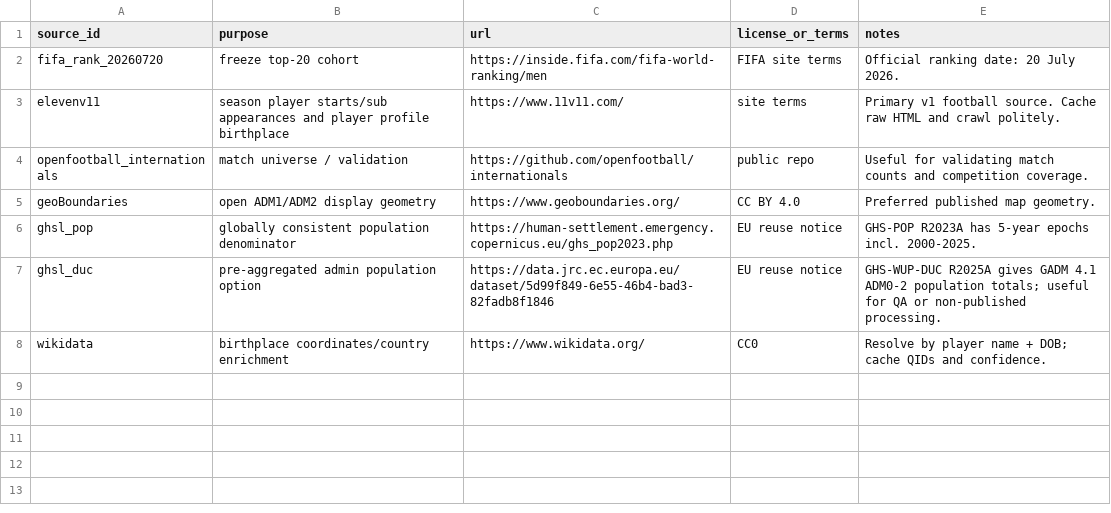
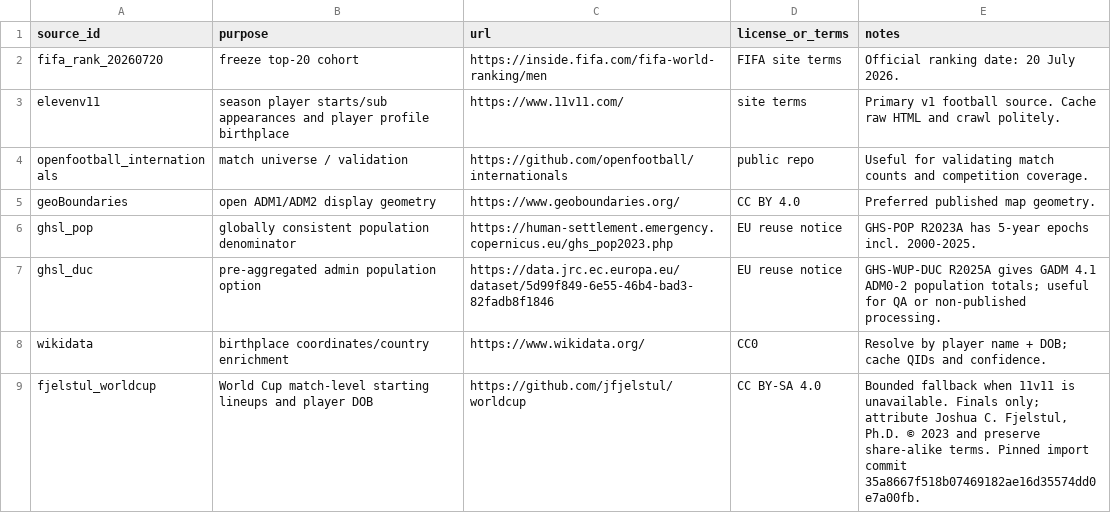
Before and after one commit to adhni/football-geo, a CSV file: config/source_registry.csv, drawn as a sheet.

Commit message:
Add validated World Cup data fallback

```diff
--- a/config/source_registry.csv
+++ b/config/source_registry.csv
@@ -8 +8,2 @@ ghsl_duc,pre-aggregated admin population option,https://data.jrc.ec.europa.eu/da
 wikidata,birthplace coordinates/country enrichment,https://www.wikidata.org/,CC0,"Resolve by player name + DOB; cache QIDs and confidence."
+fjelstul_worldcup,World Cup match-level starting lineups and player DOB,https://github.com/jfjelstul/worldcup,CC BY-SA 4.0,"Bounded fallback when 11v11 is unavailable. Finals only; attribute Joshua C. Fjelstul, Ph.D. © 2023 and preserve share-alike terms. Pinned import commit 35a8667f518b07469182ae16d35574dd0e7a00fb."
```
Also changed, not shown: 8 other files.
